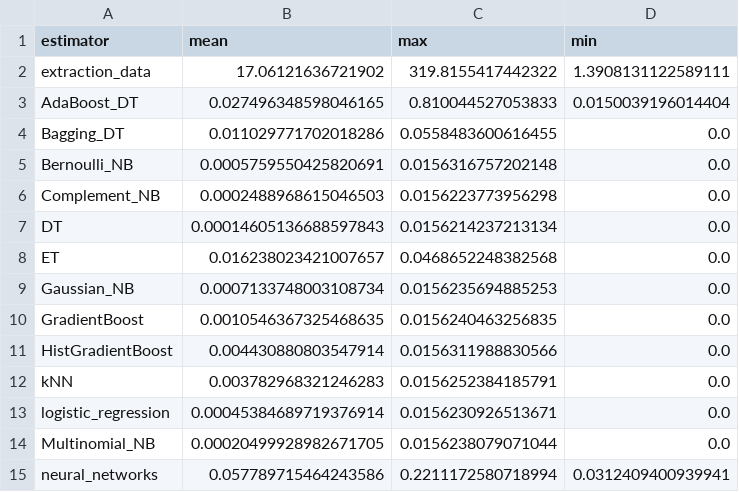
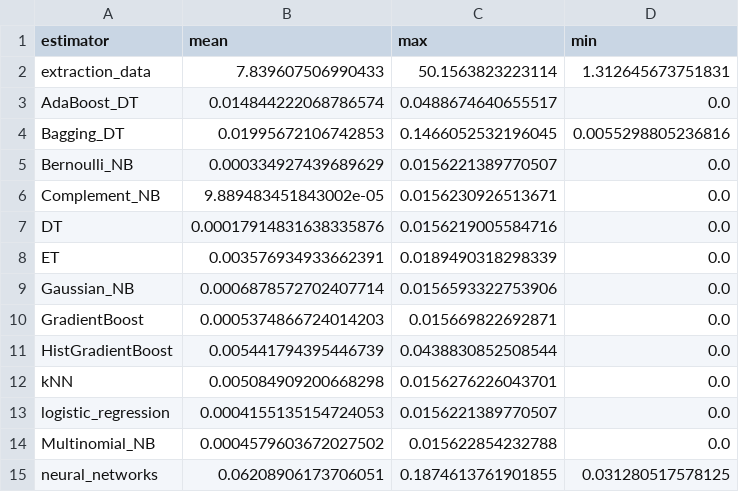
Before and after one commit to KostyaRyabov/phishDetect, a CSV file: data/logs/estimator_avg_time.csv, drawn as a sheet; only a part is shown; the diff covers the shown part only.

```diff
--- a/data/logs/estimator_avg_time.csv
+++ b/data/logs/estimator_avg_time.csv
@@ -1,15 +1,15 @@
 estimator,mean,max,min
-extraction_data,17.06121636721902,319.8155417442322,1.3908131122589111
-AdaBoost_DT,0.027496348598046165,0.810044527053833,0.0150039196014404
-Bagging_DT,0.011029771702018286,0.0558483600616455,0.0
-Bernoulli_NB,0.0005759550425820691,0.0156316757202148,0.0
-Complement_NB,0.0002488968615046503,0.0156223773956298,0.0
-DT,0.00014605136688597843,0.0156214237213134,0.0
-ET,0.016238023421007657,0.0468652248382568,0.0
-Gaussian_NB,0.0007133748003108734,0.0156235694885253,0.0
-GradientBoost,0.0010546367325468635,0.0156240463256835,0.0
-HistGradientBoost,0.004430880803547914,0.0156311988830566,0.0
-kNN,0.003782968321246283,0.0156252384185791,0.0
-logistic_regression,0.00045384689719376914,0.0156230926513671,0.0
-Multinomial_NB,0.00020499928982671705,0.0156238079071044,0.0
-neural_networks,0.057789715464243586,0.2211172580718994,0.0312409400939941
+extraction_data,7.839607506990433,50.1563823223114,1.312645673751831
+AdaBoost_DT,0.014844222068786574,0.0488674640655517,0.0
+Bagging_DT,0.01995672106742853,0.1466052532196045,0.0055298805236816
+Bernoulli_NB,0.000334927439689629,0.0156221389770507,0.0
+Complement_NB,9.889483451843002e-05,0.0156230926513671,0.0
+DT,0.00017914831638335876,0.0156219005584716,0.0
+ET,0.003576934933662391,0.0189490318298339,0.0
+Gaussian_NB,0.0006878572702407714,0.0156593322753906,0.0
+GradientBoost,0.0005374866724014203,0.015669822692871,0.0
+HistGradientBoost,0.005441794395446739,0.0438830852508544,0.0
+kNN,0.005084909200668298,0.0156276226043701,0.0
+logistic_regression,0.0004155135154724053,0.0156221389770507,0.0
+Multinomial_NB,0.0004579603672027502,0.015622854232788,0.0
+neural_networks,0.06208906173706051,0.1874613761901855,0.031280517578125
```
Also changed, not shown: 35 edited cells elsewhere in this file, data/phish_hints/hmn.csv, 10 other files.
